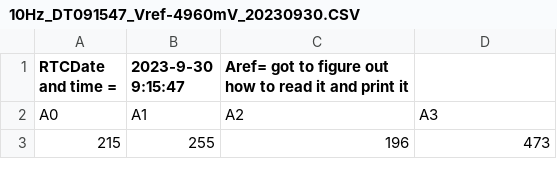
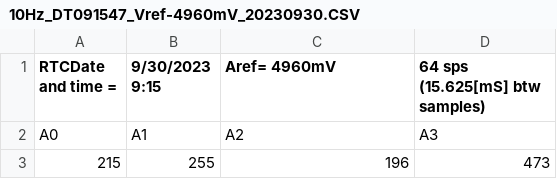
Before and after one commit to Thecuriousquestioner/UNO-DATALOGGER, a CSV file: UNO TEST DATA/10Hz_DT091547_Vref-4960mV_20230930.CSV, drawn as a sheet; only a part is shown.

Commit message:
Update header to include Aref and sampling info

```diff
--- a/UNO TEST DATA/10Hz_DT091547_Vref-4960mV_20230930.CSV
+++ b/UNO TEST DATA/10Hz_DT091547_Vref-4960mV_20230930.CSV
@@ -1,2 +1,2 @@
-RTCDate and time = ,2023-9-30  9:15:47,Aref= got to figure out how to read it and print it
+RTCDate and time = ,9/30/2023 9:15,Aref= 4960mV,64 sps (15.625[mS] btw samples)
 A0,A1,A2,A3
```
Also changed, not shown: UNO TEST DATA/4Hz_DT084259__Vref-4960mV_20230930.CSV, UNO TEST DATA/5Hz_DT084024_Vref-4960mV_20230930.CSV, 4 other files.
